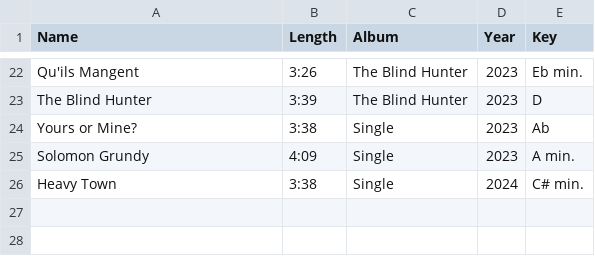
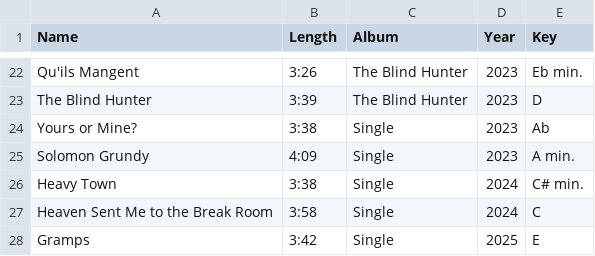
Before and after one commit to John-C-Gordon/setlist_generator, a CSV file: cougar_songs.csv, drawn as a sheet; only a part is shown, gaps mark what is left out.

Commit message:
Update cougar_songs.csv

```diff
--- a/cougar_songs.csv
+++ b/cougar_songs.csv
@@ -26 +26,3 @@ Solomon Grundy,4:09,Single,2023,A min.
 Heavy Town,3:38,Single,2024,C# min.
+Heaven Sent Me to the Break Room,3:58,Single,2024,C
+Gramps,3:42,Single,2025,E
```
